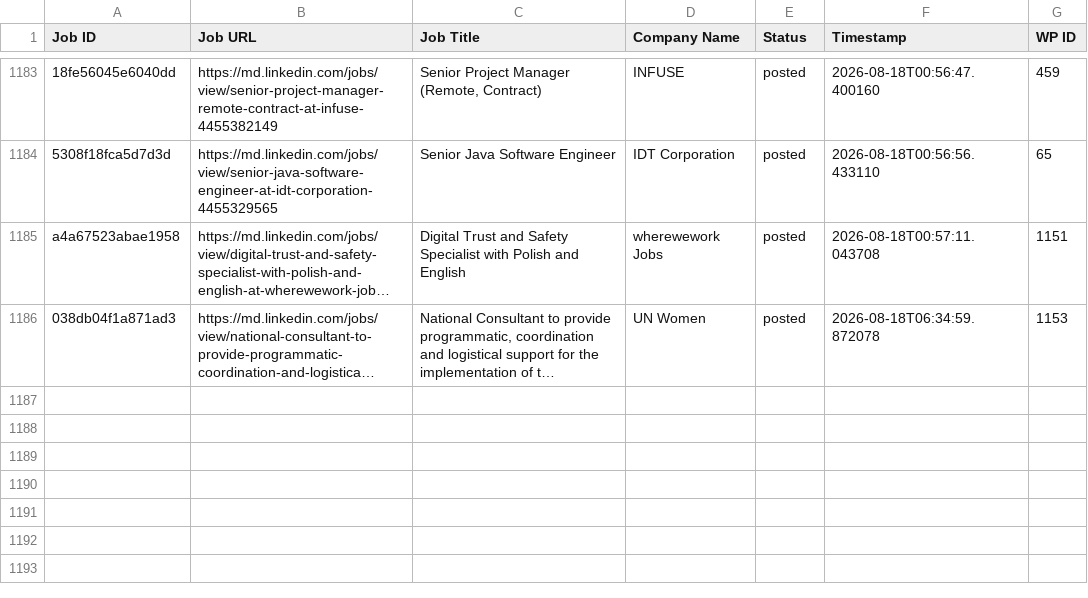
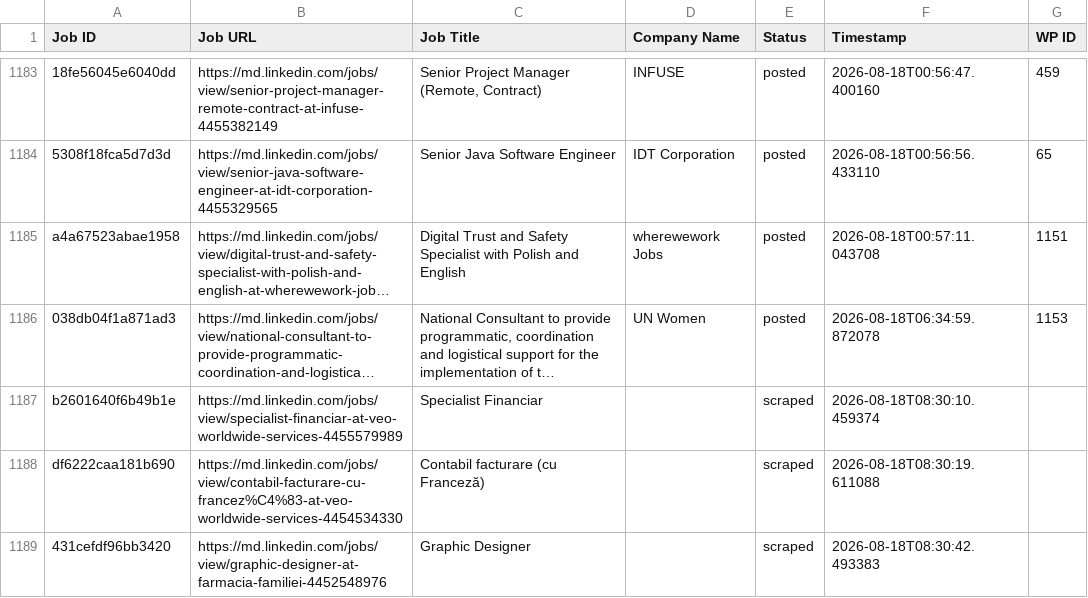
Before and after one commit to innovationinc2000/md, a CSV file: processed_jobs.csv, drawn as a sheet; only a part is shown, gaps mark what is left out; long unchanged cells end in …; the diff names each change by its address in the sheet, - before the commit and + after, or states it on an @@ line.

```diff
--- a/processed_jobs.csv
+++ b/processed_jobs.csv
+row 1187: b2601640f6b49b1e | https://md.linkedin.com/jobs/view/specialist-financiar-at-veo-worldwide-services-4455579989 | Specialist Financiar |  | scraped | 2026-08-18T08:30:10.459374
+row 1188: df6222caa181b690 | https://md.linkedin.com/jobs/view/contabil-facturare-cu-francez%C4%83-at-veo-worldwide-services-4454534330 | Contabil facturare (cu Franceză) |  | scraped | 2026-08-18T08:30:19.611088
+row 1189: 431cefdf96bb3420 | https://md.linkedin.com/jobs/view/graphic-designer-at-farmacia-familiei-4452548976 | Graphic Designer |  | scraped | 2026-08-18T08:30:42.493383
```
